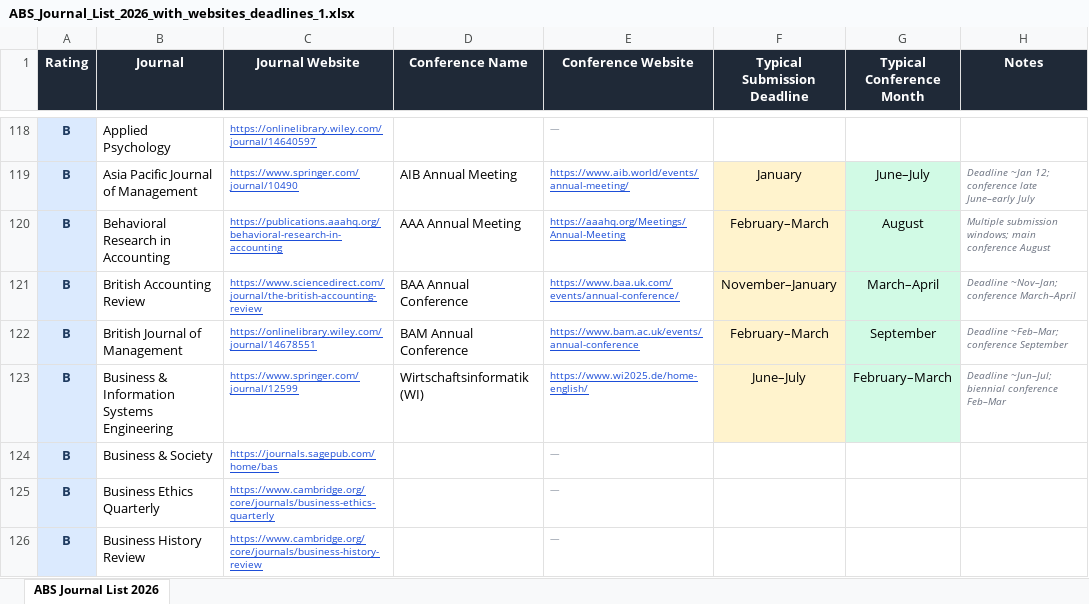
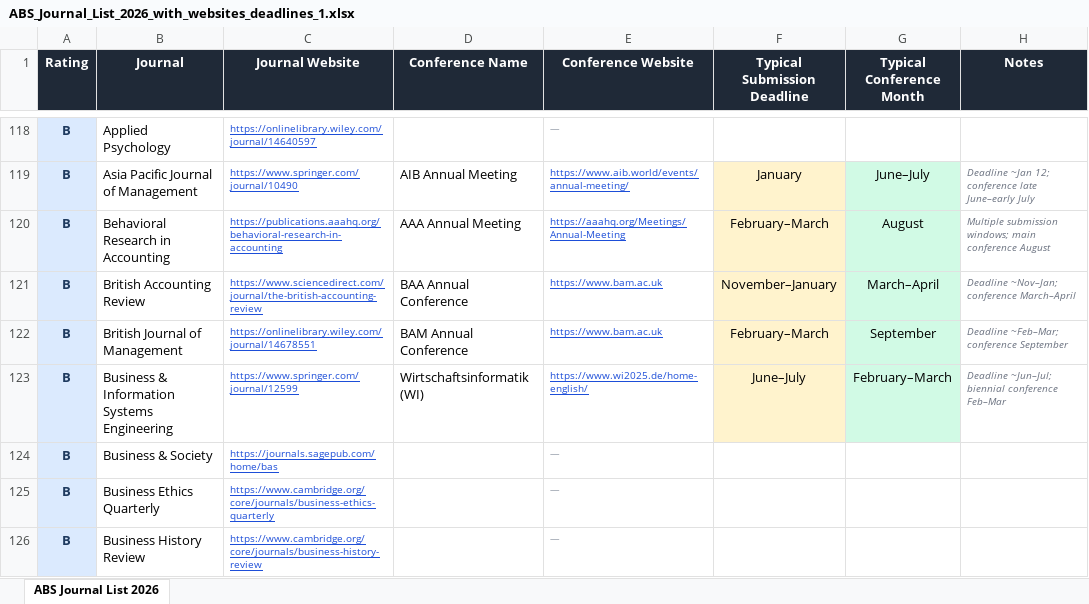
Before and after one commit to traopia/Business_research_deadlines, an Excel workbook: ABS_Journal_List_2026_with_websites_deadlines_1.xlsx, sheet ABS Journal List 2026, drawn as a sheet; only a part is shown, gaps mark what is left out; values as stored, in another font and other column widths than the file's, no borders; the diff covers the shown part only; the diff names each change by its address in the sheet, - before the commit and + after, or states it on an @@ line.

```diff
--- a/ABS_Journal_List_2026_with_websites_deadlines_1.xlsx (sheet ABS Journal List 2026)
+++ b/ABS_Journal_List_2026_with_websites_deadlines_1.xlsx (sheet ABS Journal List 2026)
-E121 (Conference Website): https://www.baa.uk.com/events/annual-conference/
+E121 (Conference Website): https://www.bam.ac.uk
-E122 (Conference Website): https://www.bam.ac.uk/events/annual-conference
+E122 (Conference Website): https://www.bam.ac.uk
```
Also changed, not shown: 26 edited cells and cell formats elsewhere in this sheet.
